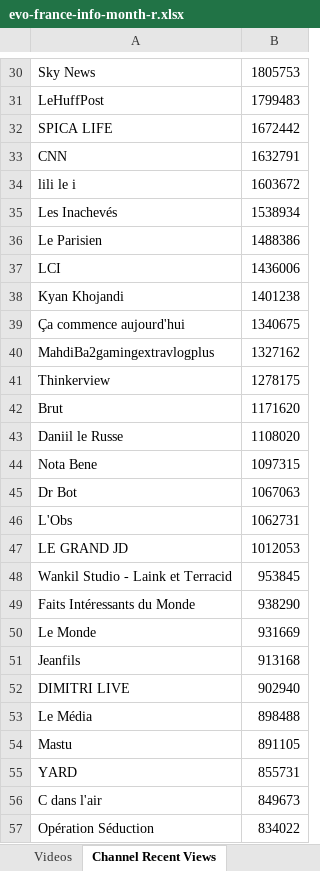
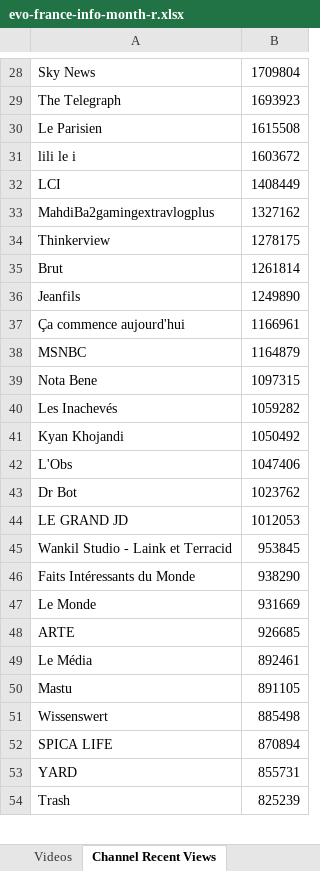
Before and after one commit to pnbt/youtube-transparency, an Excel workbook: app/assets/data/info/evo-france-info-month-r.xlsx, sheet Channel Recent Views, drawn as a sheet; only a part is shown, gaps mark what is left out; the shorter side is filled out with more unchanged rows; values as stored, in another font and other column widths than the file's, no borders; removed rows and columns are numbered as before the commit, all else as after; the diff covers the shown part only; the diff names each change by its address in the sheet, - before the commit and + after, or states it on an @@ line.

```diff
--- a/app/assets/data/info/evo-france-info-month-r.xlsx (sheet Channel Recent Views)
+++ b/app/assets/data/info/evo-france-info-month-r.xlsx (sheet Channel Recent Views)
-B28: 1805753
+B28: 1709804
-row 31: LeHuffPost | 1799483
-row 32: SPICA LIFE | 1672442
-row 33: CNN | 1632791
+row 29: The Telegraph | 1693923
+row 30: Le Parisien | 1615508
-row 35: Les Inachevés | 1538934
-row 36: Le Parisien | 1488386
-B32: 1436006
+B32: 1408449
-row 38: Kyan Khojandi | 1401238
-row 39: Ça commence aujourd'hui | 1340675
-B35: 1171620
+B35: 1261814
-row 43: Daniil le Russe | 1108020
+row 36: Jeanfils | 1249890
+row 37: Ça commence aujourd'hui | 1166961
+row 38: MSNBC | 1164879
-row 45: Dr Bot | 1067063
+row 40: Les Inachevés | 1059282
+row 41: Kyan Khojandi | 1050492
-B42: 1062731
+B42: 1047406
+row 43: Dr Bot | 1023762
-row 51: Jeanfils | 913168
-row 52: DIMITRI LIVE | 902940
+row 48: ARTE | 926685
-B49: 898488
+B49: 892461
+row 51: Wissenswert | 885498
+row 52: SPICA LIFE | 870894
-row 56: C dans l'air | 849673
-row 57: Opération Séduction | 834022
```
Also changed, not shown: 334 added rows, 331 removed rows, 148 moved rows and 77 edited cells elsewhere in this sheet, sheet Videos, app/assets/data/info/evo-france-info-3days-r.xlsx, app/assets/data/info/evo-france-info-3days-v.xlsx, 10 other files.
